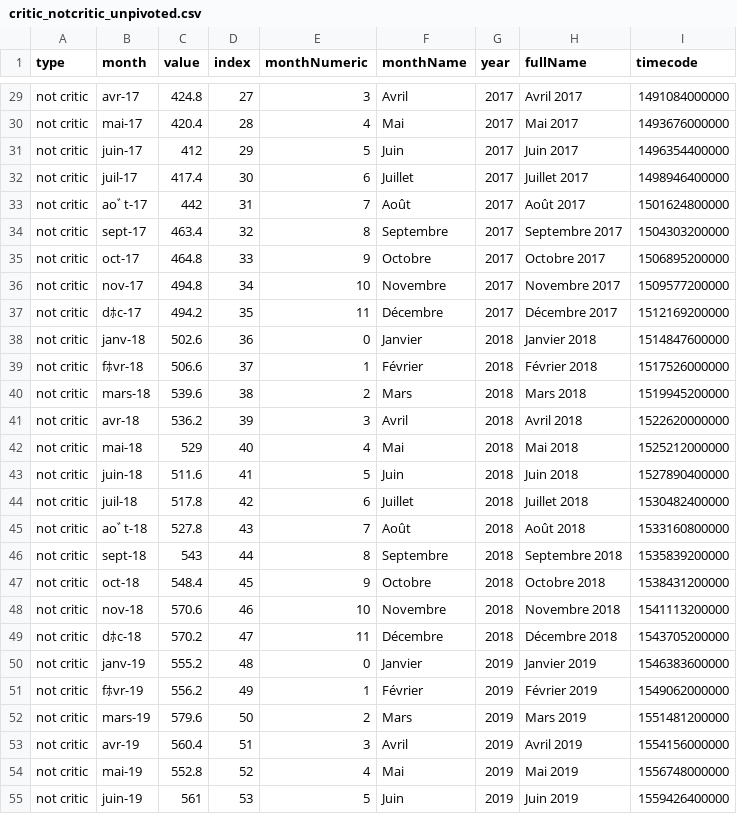
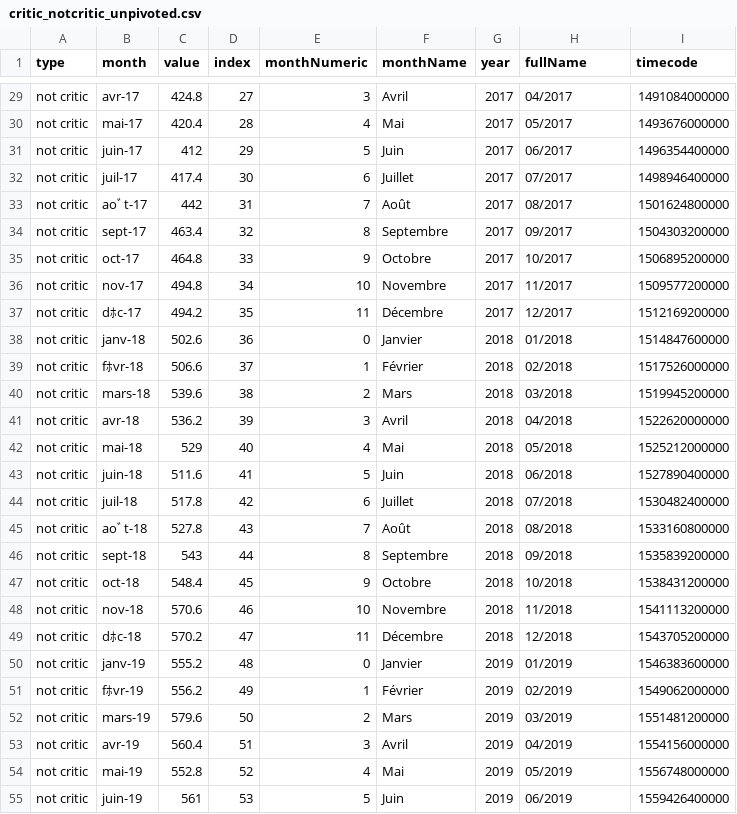
Before and after one commit to medialab/carnet-algopresse, a CSV file: public/data/critic_notcritic_unpivoted.csv, drawn as a sheet; only a part is shown, gaps mark what is left out; the diff covers the shown part only; the diff names each change by its address in the sheet, - before the commit and + after, or states it on an @@ line.

```diff
--- a/public/data/critic_notcritic_unpivoted.csv
+++ b/public/data/critic_notcritic_unpivoted.csv
-H29 (fullName): Avril 2017
+H29 (fullName): 04/2017
-H30 (fullName): Mai 2017
+H30 (fullName): 05/2017
-H31 (fullName): Juin 2017
+H31 (fullName): 06/2017
-H32 (fullName): Juillet 2017
+H32 (fullName): 07/2017
-H33 (fullName): Août 2017
+H33 (fullName): 08/2017
-H34 (fullName): Septembre 2017
+H34 (fullName): 09/2017
-H35 (fullName): Octobre 2017
+H35 (fullName): 10/2017
-H36 (fullName): Novembre 2017
+H36 (fullName): 11/2017
-H37 (fullName): Décembre 2017
+H37 (fullName): 12/2017
-H38 (fullName): Janvier 2018
+H38 (fullName): 01/2018
-H39 (fullName): Février 2018
+H39 (fullName): 02/2018
-H40 (fullName): Mars 2018
+H40 (fullName): 03/2018
-H41 (fullName): Avril 2018
+H41 (fullName): 04/2018
-H42 (fullName): Mai 2018
+H42 (fullName): 05/2018
-H43 (fullName): Juin 2018
+H43 (fullName): 06/2018
-H44 (fullName): Juillet 2018
+H44 (fullName): 07/2018
-H45 (fullName): Août 2018
+H45 (fullName): 08/2018
-H46 (fullName): Septembre 2018
+H46 (fullName): 09/2018
-H47 (fullName): Octobre 2018
+H47 (fullName): 10/2018
-H48 (fullName): Novembre 2018
+H48 (fullName): 11/2018
-H49 (fullName): Décembre 2018
+H49 (fullName): 12/2018
-H50 (fullName): Janvier 2019
+H50 (fullName): 01/2019
-H51 (fullName): Février 2019
+H51 (fullName): 02/2019
-H52 (fullName): Mars 2019
+H52 (fullName): 03/2019
-H53 (fullName): Avril 2019
+H53 (fullName): 04/2019
-H54 (fullName): Mai 2019
+H54 (fullName): 05/2019
-H55 (fullName): Juin 2019
+H55 (fullName): 06/2019
```
Also changed, not shown: 93 edited cells elsewhere in this file, public/data/4average_clusters_pivoted.csv, 4 other files.
